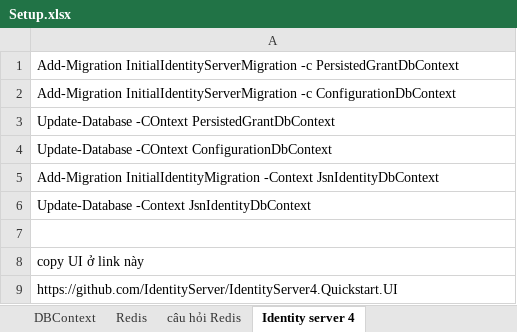
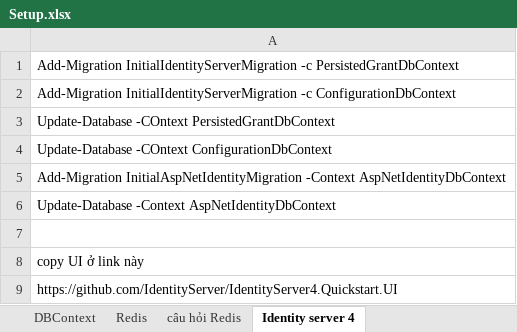
Before and after one commit to khoant1405/LamDuThu, an Excel workbook: Setup.xlsx, sheet Identity server 4, drawn as a sheet; values as stored, in another font and other column widths than the file's, no borders; charts and pictures not drawn; the diff names each change by its address in the sheet, - before the commit and + after, or states it on an @@ line.

```diff
--- a/Setup.xlsx (sheet Identity server 4)
+++ b/Setup.xlsx (sheet Identity server 4)
-A5: Add-Migration InitialIdentityMigration -Context JsnIdentityDbContext
+A5: Add-Migration InitialAspNetIdentityMigration -Context AspNetIdentityDbContext
-A6: Update-Database -Context JsnIdentityDbContext
+A6: Update-Database -Context AspNetIdentityDbContext
```
Also changed, not shown: 12 other files.
